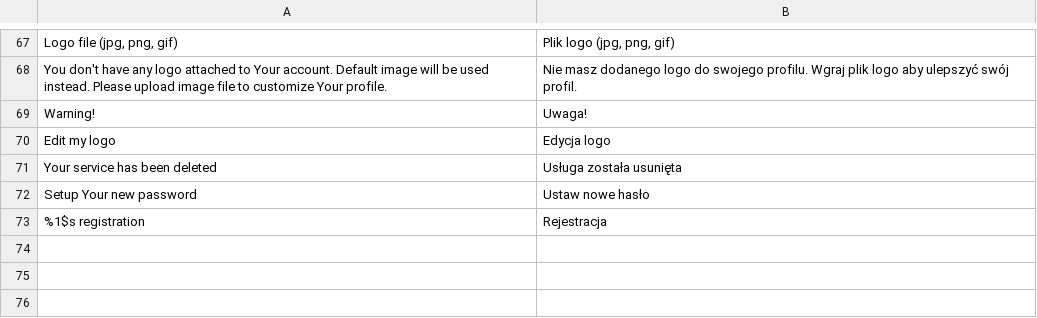
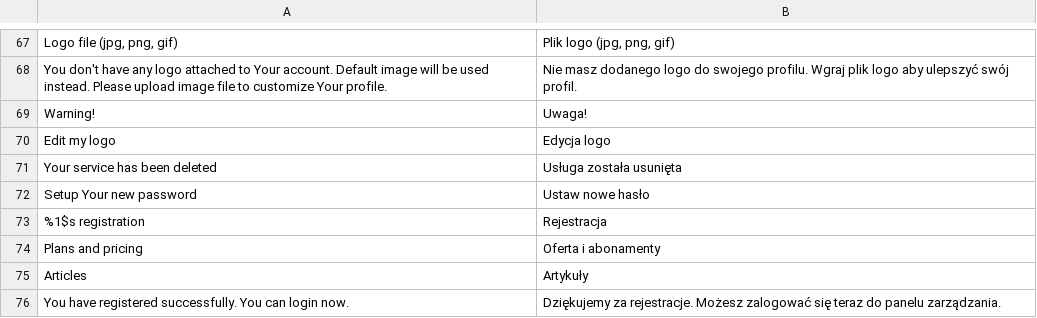
Before and after one commit to karolek/Trendmed, a CSV file: data/languages/pl_PL.csv, drawn as a sheet; only a part is shown, gaps mark what is left out.

```diff
--- a/data/languages/pl_PL.csv
+++ b/data/languages/pl_PL.csv
@@ -73 +73,4 @@ Setup Your new password;Ustaw nowe hasło
 %1$s registration;Rejestracja
+Plans and pricing;Oferta i abonamenty
+Articles;Artykuły
+You have registered successfully. You can login now.;Dziękujemy za rejestracje. Możesz zalogować się teraz do panelu zarządzania.
```
Also changed, not shown: 15 other files.
